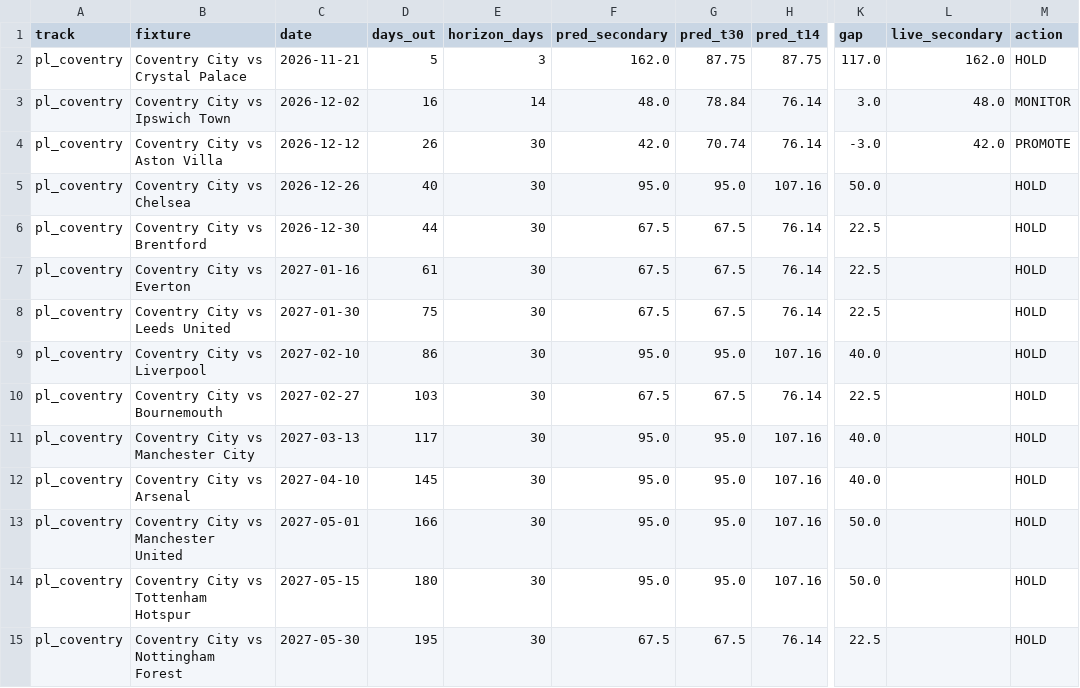
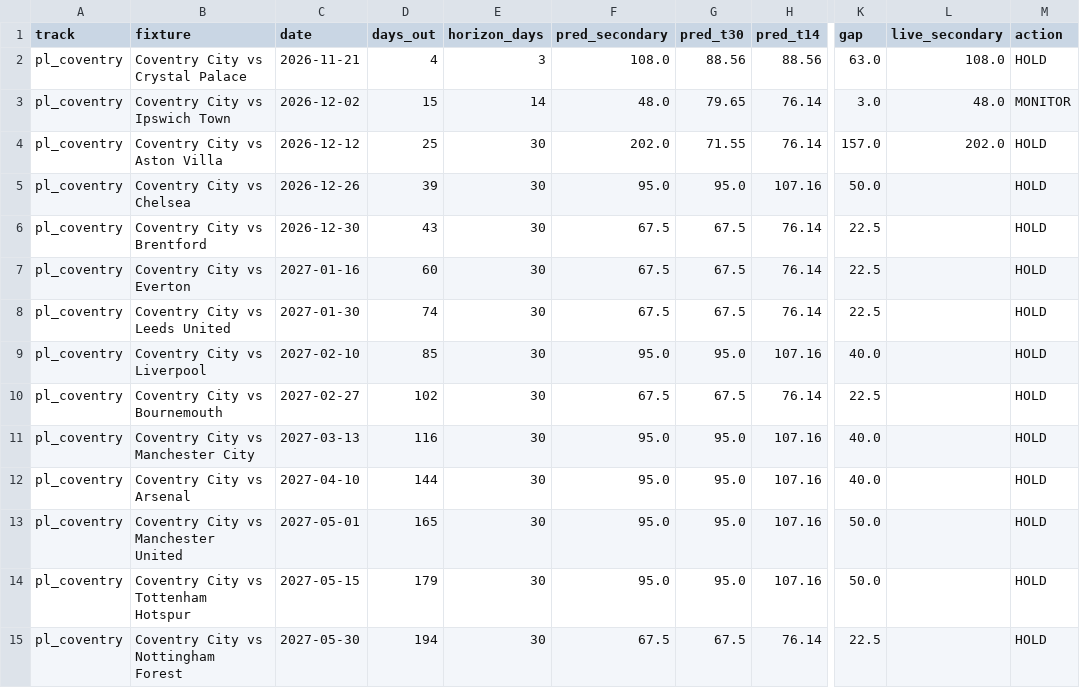
Before and after one commit to colbymorris08/ticketpricemodel, a CSV file: results/recommendations.csv, drawn as a sheet; only a part is shown, gaps mark what is left out; the diff names each change by its address in the sheet, - before the commit and + after, or states it on an @@ line.

```diff
--- a/results/recommendations.csv
+++ b/results/recommendations.csv
-D2 (days_out): 5
+D2 (days_out): 4
-F2 (pred_secondary): 162.0
+F2 (pred_secondary): 108.0
-G2 (pred_t30): 87.75
+G2 (pred_t30): 88.56
-H2 (pred_t14): 87.75
+H2 (pred_t14): 88.56
-K2 (gap): 117.0
+K2 (gap): 63.0
-L2 (live_secondary): 162.0
+L2 (live_secondary): 108.0
-D3 (days_out): 16
+D3 (days_out): 15
-G3 (pred_t30): 78.84
+G3 (pred_t30): 79.65
-D4 (days_out): 26
+D4 (days_out): 25
-F4 (pred_secondary): 42.0
+F4 (pred_secondary): 202.0
-G4 (pred_t30): 70.74
+G4 (pred_t30): 71.55
-K4 (gap): -3.0
+K4 (gap): 157.0
-L4 (live_secondary): 42.0
+L4 (live_secondary): 202.0
-M4 (action): PROMOTE
+M4 (action): HOLD
-D5 (days_out): 40
+D5 (days_out): 39
-D6 (days_out): 44
+D6 (days_out): 43
-D7 (days_out): 61
+D7 (days_out): 60
-D8 (days_out): 75
+D8 (days_out): 74
-D9 (days_out): 86
+D9 (days_out): 85
-D10 (days_out): 103
+D10 (days_out): 102
-D11 (days_out): 117
+D11 (days_out): 116
-D12 (days_out): 145
+D12 (days_out): 144
-D13 (days_out): 166
+D13 (days_out): 165
-D14 (days_out): 180
+D14 (days_out): 179
-D15 (days_out): 195
+D15 (days_out): 194
```
Also changed, not shown: 3 other files.
